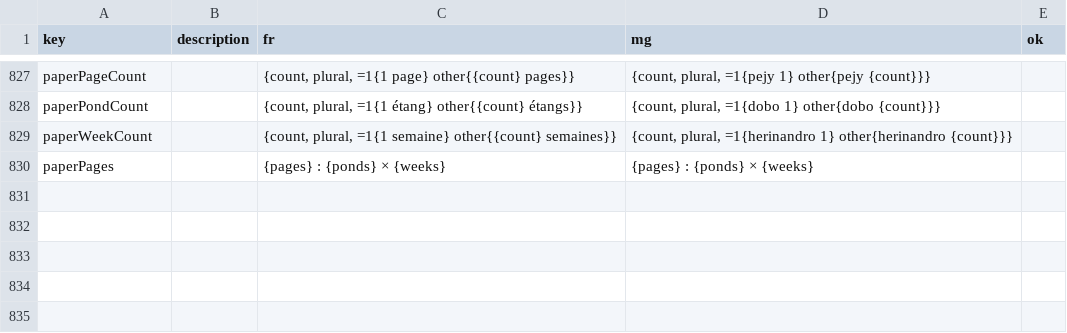
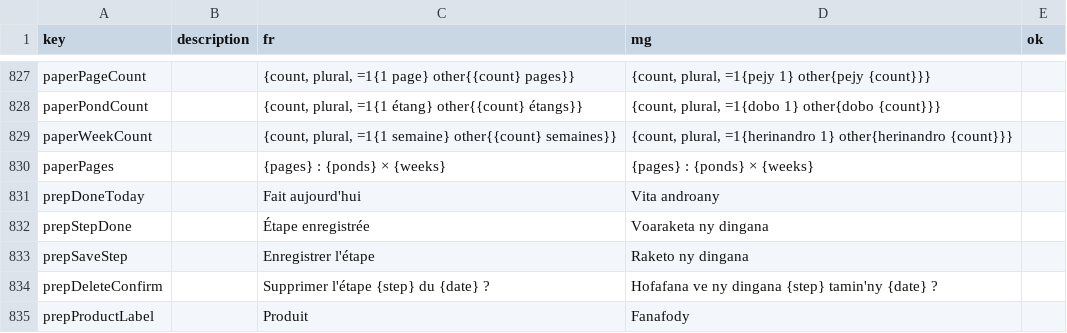
Before and after one commit to mahefatsiresy/dobo, a CSV file: docs/mg-review.csv, drawn as a sheet; only a part is shown, gaps mark what is left out.

```diff
--- a/docs/mg-review.csv
+++ b/docs/mg-review.csv
@@ -830 +830,6 @@ paperWeekCount;;{count, plural, =1{1 semaine} other{{count} semaines}};{count, p
 paperPages;;{pages} : {ponds} × {weeks};{pages} : {ponds} × {weeks};
+prepDoneToday;;Fait aujourd'hui;Vita androany;
+prepStepDone;;Étape enregistrée;Voaraketa ny dingana;
+prepSaveStep;;Enregistrer l'étape;Raketo ny dingana;
+prepDeleteConfirm;;Supprimer l'étape {step} du {date} ?;Hofafana ve ny dingana {step} tamin'ny {date} ?;
+prepProductLabel;;Produit;Fanafody;
```
Also changed, not shown: 10 other files.
